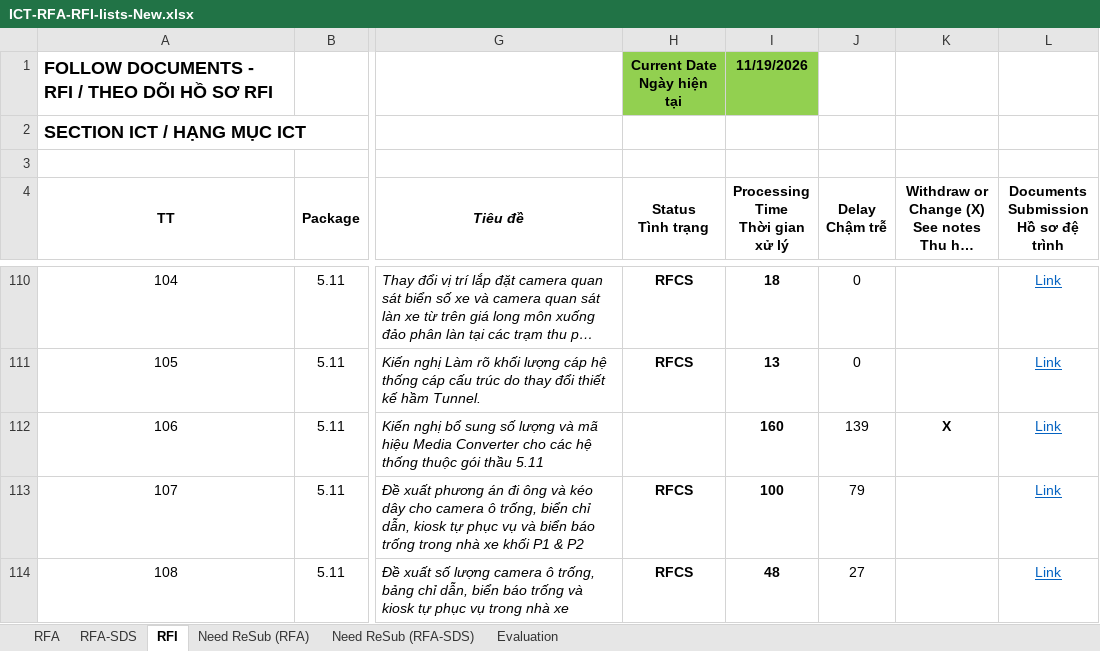
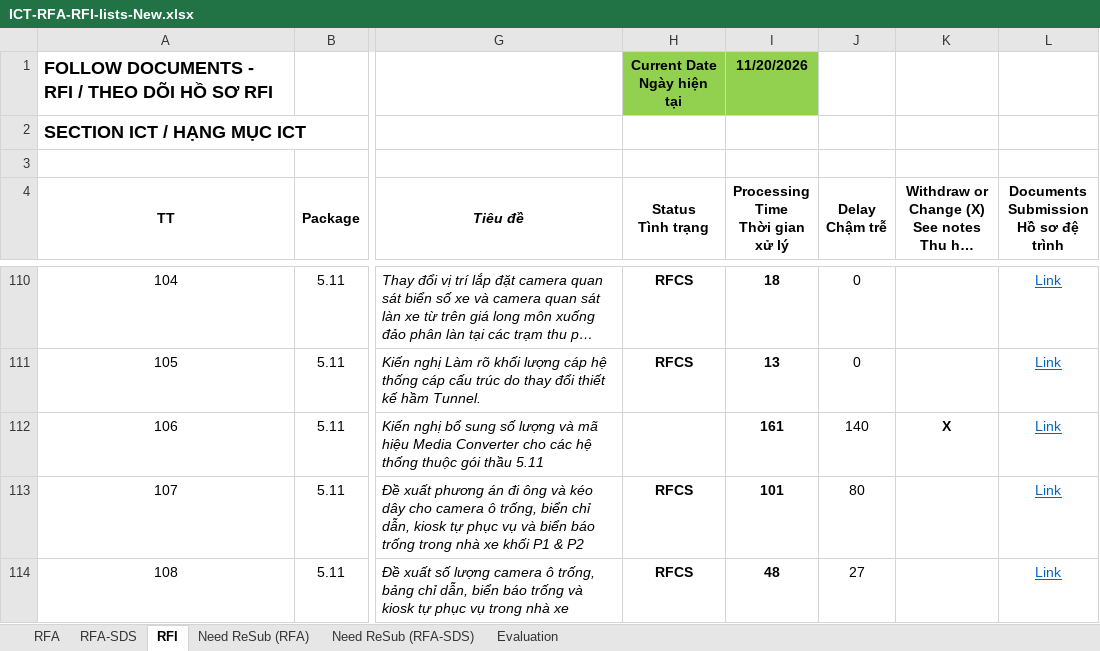
Before and after one commit to Shi-49-94-444-4444/ltia-ict-dashboard, an Excel workbook: ICT-RFA-RFI-lists-New.xlsx, sheet RFI, drawn as a sheet; only a part is shown, gaps mark what is left out; long unchanged cells end in …; values as stored, in another font and other column widths than the file's, no borders; conditional formats not drawn; the diff covers the shown part only; the diff names each change by its address in the sheet, - before the commit and + after, or states it on an @@ line.

```diff
--- a/ICT-RFA-RFI-lists-New.xlsx (sheet RFI)
+++ b/ICT-RFA-RFI-lists-New.xlsx (sheet RFI)
-I1 (Processing Time Thời gian xử lý): 11/19/2026
+I1 (Processing Time Thời gian xử lý): 11/20/2026
-I112 (Processing Time Thời gian xử lý): 160
+I112 (Processing Time Thời gian xử lý): 161
-J112 (Delay Chậm trễ): 139
+J112 (Delay Chậm trễ): 140
-I113 (Processing Time Thời gian xử lý): 100
+I113 (Processing Time Thời gian xử lý): 101
-J113 (Delay Chậm trễ): 79
+J113 (Delay Chậm trễ): 80
```
Also changed, not shown: 15 edited cells elsewhere in this sheet, sheet RFA, sheet RFA-SDS, sheet Need ReSub (RFA), sheet Evaluation, sheet Need ReSub (RFA-SDS), hidden cells, 1 other file.
